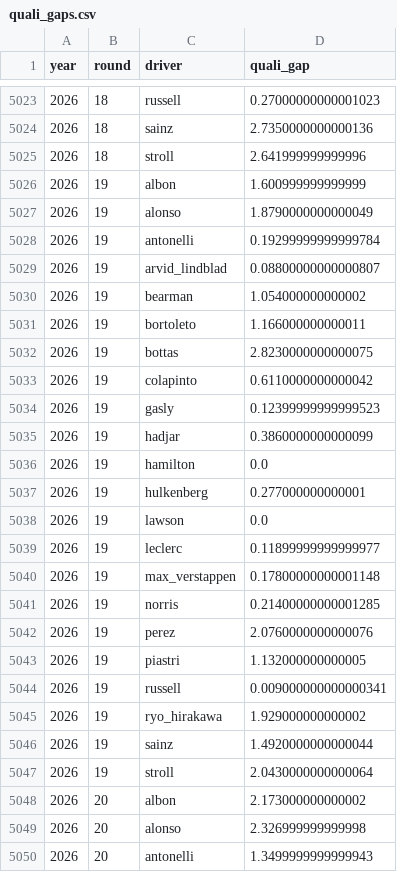
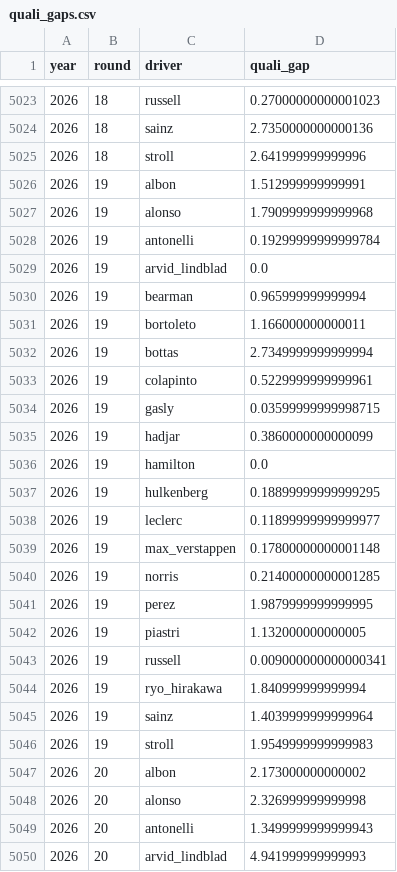
Before and after one commit to DavidL72Code/F1-Predictor, a CSV file: data/processed/quali_gaps.csv, drawn as a sheet; only a part is shown, gaps mark what is left out; the shorter side is filled out with more unchanged rows.

Commit message:
Update F1 data and live model profile

```diff
--- a/data/processed/quali_gaps.csv
+++ b/data/processed/quali_gaps.csv
@@ -5025,15 +5025,14 @@ year,round,driver,quali_gap
 2026,18,stroll,2.641999999999996
-2026,19,albon,1.600999999999999
-2026,19,alonso,1.8790000000000049
+2026,19,albon,1.512999999999991
+2026,19,alonso,1.7909999999999968
 2026,19,antonelli,0.19299999999999784
-2026,19,arvid_lindblad,0.08800000000000807
-2026,19,bearman,1.054000000000002
+2026,19,arvid_lindblad,0.0
+2026,19,bearman,0.965999999999994
 2026,19,bortoleto,1.166000000000011
-2026,19,bottas,2.8230000000000075
-2026,19,colapinto,0.6110000000000042
-2026,19,gasly,0.12399999999999523
+2026,19,bottas,2.7349999999999994
+2026,19,colapinto,0.5229999999999961
+2026,19,gasly,0.03599999999998715
 2026,19,hadjar,0.3860000000000099
 2026,19,hamilton,0.0
-2026,19,hulkenberg,0.277000000000001
-2026,19,lawson,0.0
+2026,19,hulkenberg,0.18899999999999295
 2026,19,leclerc,0.11899999999999977
@@ -5041,8 +5040,8 @@ year,round,driver,quali_gap
 2026,19,norris,0.21400000000001285
-2026,19,perez,2.0760000000000076
+2026,19,perez,1.9879999999999995
 2026,19,piastri,1.132000000000005
 2026,19,russell,0.009000000000000341
-2026,19,ryo_hirakawa,1.929000000000002
-2026,19,sainz,1.4920000000000044
-2026,19,stroll,2.0430000000000064
+2026,19,ryo_hirakawa,1.840999999999994
+2026,19,sainz,1.4039999999999964
+2026,19,stroll,1.9549999999999983
 2026,20,albon,2.173000000000002
```
Also changed, not shown: data/raw/qualifying_results.csv, 2 other files.
